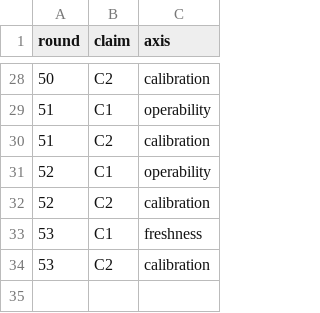
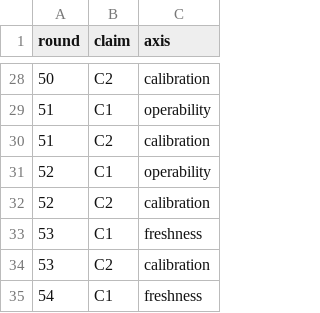
Before and after one commit to VeigaPunk/kagi-shokunin, a TSV file: corpus/claims-declared.tsv, drawn as a sheet; only a part is shown, gaps mark what is left out; the diff names each change by its address in the sheet, - before the commit and + after, or states it on an @@ line.

```diff
--- a/corpus/claims-declared.tsv
+++ b/corpus/claims-declared.tsv
+row 35: 54 | C1 | freshness
```
Also changed, not shown: corpus/claim-ledger.tsv, corpus/quote-bodies.tsv, 23 other files.
